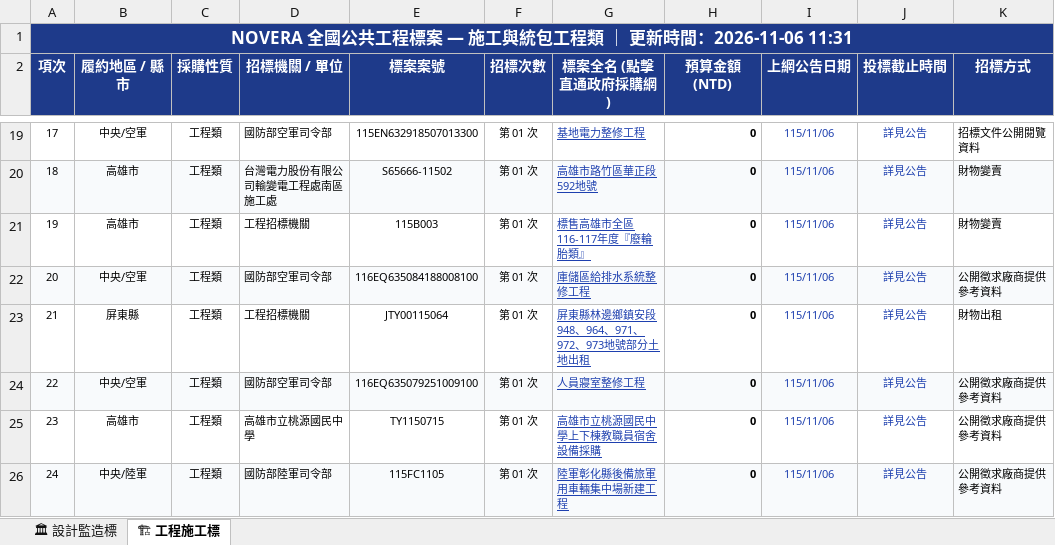
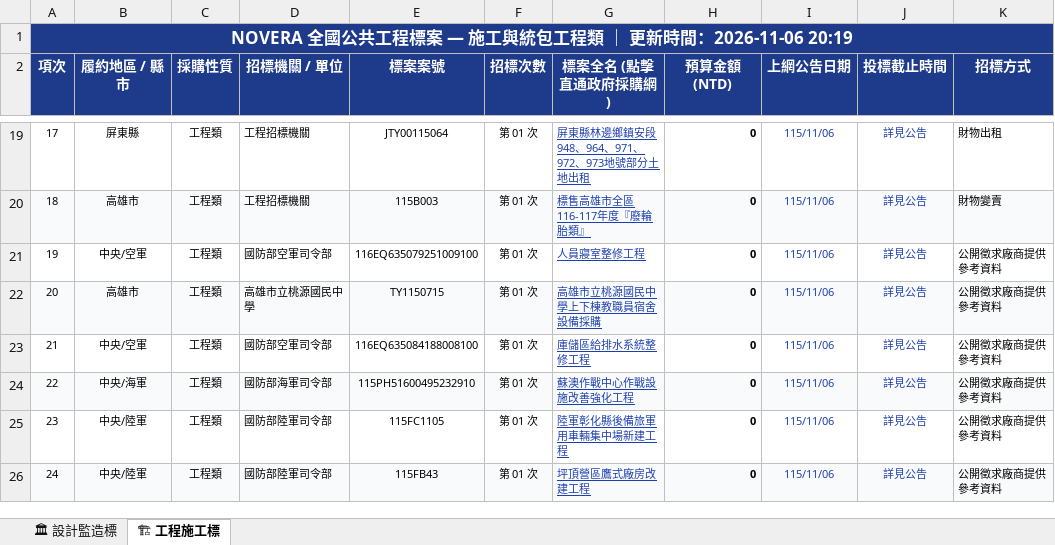
Before and after one commit to gardenai0222-a11y/gardenai0222-a11y.github.io, an Excel workbook: tenders_today.xlsx, sheet 🏗 工程施工標, drawn as a sheet; only a part is shown, gaps mark what is left out; values as stored, in another font and other column widths than the file's, no borders; the diff covers the shown part only; the diff names each change by its address in the sheet, - before the commit and + after, or states it on an @@ line.

```diff
--- a/tenders_today.xlsx (sheet 🏗 工程施工標)
+++ b/tenders_today.xlsx (sheet 🏗 工程施工標)
-A1 (項次): …時間：2026-11-06 11:31
+A1 (項次): …時間：2026-11-06 20:19
-B19 (履約地區 / 縣市): 中央/空軍
+B19 (履約地區 / 縣市): 屏東縣
-D19 (招標機關 / 單位): 國防部空軍司令部
+D19 (招標機關 / 單位): 工程招標機關
-E19 (標案案號): 115EN632918507013300
+E19 (標案案號): JTY00115064
-G19 (標案全名 (點擊直通政府採購網)): 基地電力整修工程
+G19 (標案全名 (點擊直通政府採購網)): 屏東縣林邊鄉鎮安段948、964、971、972、973地號部分土地出租
-K19 (招標方式): 招標文件公開閱覽資料
+K19 (招標方式): 財物出租
-D20 (招標機關 / 單位): 台灣電力股份有限公司輸變電工程處南區施工處
+D20 (招標機關 / 單位): 工程招標機關
-E20 (標案案號): S65666-11502
+E20 (標案案號): 115B003
-G20 (標案全名 (點擊直通政府採購網)): 高雄市路竹區華正段592地號
+G20 (標案全名 (點擊直通政府採購網)): 標售高雄市全區116-117年度『廢輪胎類』
-B21 (履約地區 / 縣市): 高雄市
+B21 (履約地區 / 縣市): 中央/空軍
-D21 (招標機關 / 單位): 工程招標機關
+D21 (招標機關 / 單位): 國防部空軍司令部
-E21 (標案案號): 115B003
+E21 (標案案號): 116EQ635079251009100
-G21 (標案全名 (點擊直通政府採購網)): 標售高雄市全區116-117年度『廢輪胎類』
+G21 (標案全名 (點擊直通政府採購網)): 人員寢室整修工程
-K21 (招標方式): 財物變賣
+K21 (招標方式): 公開徵求廠商提供參考資料
-B22 (履約地區 / 縣市): 中央/空軍
+B22 (履約地區 / 縣市): 高雄市
-D22 (招標機關 / 單位): 國防部空軍司令部
+D22 (招標機關 / 單位): 高雄市立桃源國民中學
-E22 (標案案號): 116EQ635084188008100
+E22 (標案案號): TY1150715
-G22 (標案全名 (點擊直通政府採購網)): 庫儲區給排水系統整修工程
+G22 (標案全名 (點擊直通政府採購網)): 高雄市立桃源國民中學上下棟教職員宿舍設備採購
-B23 (履約地區 / 縣市): 屏東縣
+B23 (履約地區 / 縣市): 中央/空軍
-D23 (招標機關 / 單位): 工程招標機關
+D23 (招標機關 / 單位): 國防部空軍司令部
-E23 (標案案號): JTY00115064
+E23 (標案案號): 116EQ635084188008100
-G23 (標案全名 (點擊直通政府採購網)): 屏東縣林邊鄉鎮安段948、964、971、972、973地號部分土地出租
+G23 (標案全名 (點擊直通政府採購網)): 庫儲區給排水系統整修工程
-K23 (招標方式): 財物出租
+K23 (招標方式): 公開徵求廠商提供參考資料
-B24 (履約地區 / 縣市): 中央/空軍
+B24 (履約地區 / 縣市): 中央/海軍
-D24 (招標機關 / 單位): 國防部空軍司令部
+D24 (招標機關 / 單位): 國防部海軍司令部
-E24 (標案案號): 116EQ635079251009100
+E24 (標案案號): 115PH51600495232910
-G24 (標案全名 (點擊直通政府採購網)): 人員寢室整修工程
+G24 (標案全名 (點擊直通政府採購網)): 蘇澳作戰中心作戰設施改善強化工程
-B25 (履約地區 / 縣市): 高雄市
+B25 (履約地區 / 縣市): 中央/陸軍
-D25 (招標機關 / 單位): 高雄市立桃源國民中學
+D25 (招標機關 / 單位): 國防部陸軍司令部
-E25 (標案案號): TY1150715
+E25 (標案案號): 115FC1105
-G25 (標案全名 (點擊直通政府採購網)): 高雄市立桃源國民中學上下棟教職員宿舍設備採購
+G25 (標案全名 (點擊直通政府採購網)): 陸軍彰化縣後備旅軍用車輛集中場新建工程
-E26 (標案案號): 115FC1105
+E26 (標案案號): 115FB43
-G26 (標案全名 (點擊直通政府採購網)): 陸軍彰化縣後備旅軍用車輛集中場新建工程
+G26 (標案全名 (點擊直通政府採購網)): 坪頂營區鷹式廠房改建工程
```
Also changed, not shown: 571 edited cells elsewhere in this sheet, sheet 🏛 設計監造標, 今日政府電子採購網.xlsx, 2 other files.
